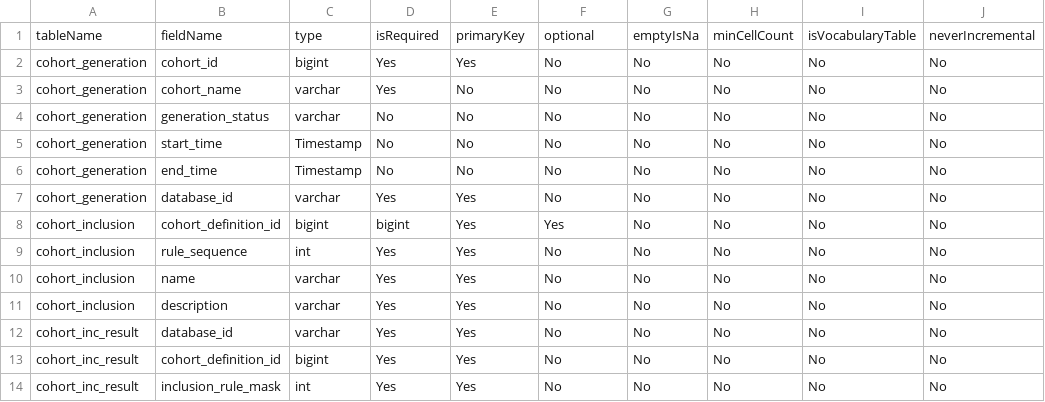
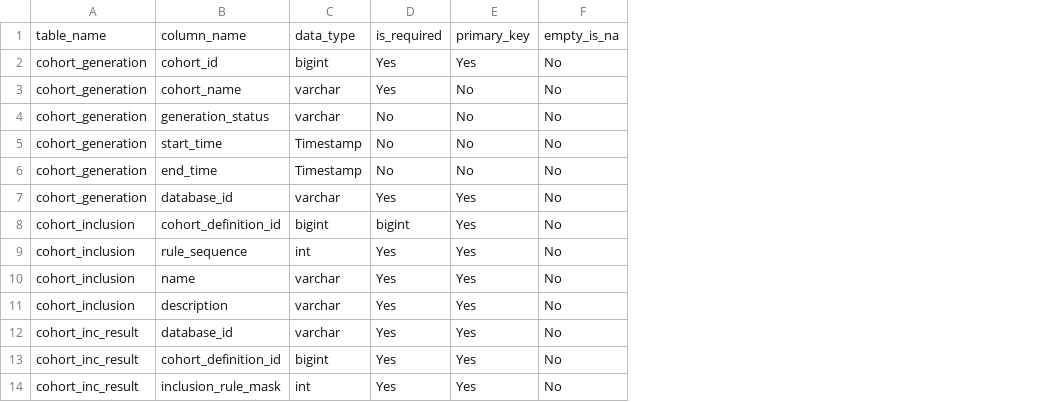
Before and after one commit to OHDSI/CohortGeneratorModule, a CSV file: resultsDataModelSpecification.csv, drawn as a sheet; only a part is shown; removed rows and columns are numbered as before the commit, all else as after; the diff names each change by its address in the sheet, - before the commit and + after, or states it on an @@ line.

```diff
--- a/resultsDataModelSpecification.csv
+++ b/resultsDataModelSpecification.csv
-column G, rows 2-14: all No
-column H, rows 2-14: all No
-column I, rows 2-14: all No
-column J, rows 2-14: all No
-row 1: tableName | fieldName | type | isRequired | primaryKey | optional | emptyIsNa | minCellCount | isVocabularyTable | neverIncremental
+row 1: table_name | column_name | data_type | is_required | primary_key | empty_is_na
-F8: Yes
+F8: No
```
Also changed, not shown: 20 other files.
